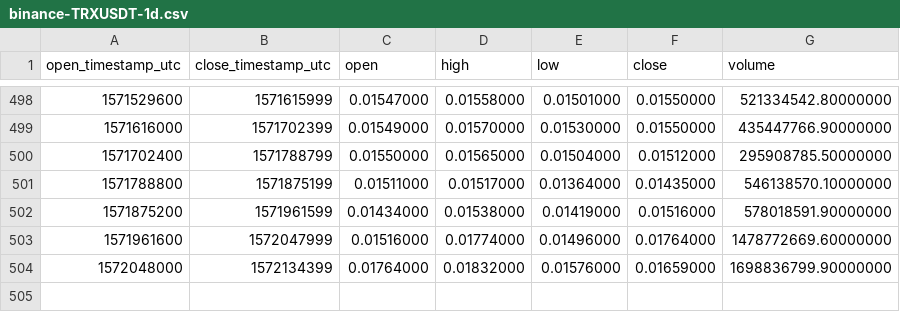
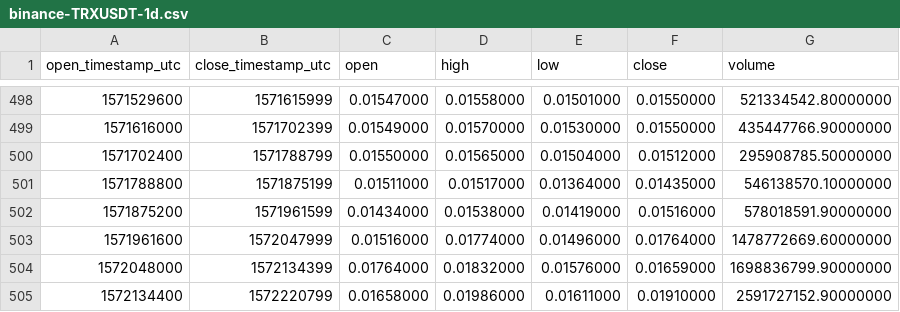
Before and after one commit to cryptobigbro/binance-TRXUSDT, a CSV file: binance-TRXUSDT-1d.csv, drawn as a sheet; only a part is shown, gaps mark what is left out; the diff names each change by its address in the sheet, - before the commit and + after, or states it on an @@ line.

```diff
--- a/binance-TRXUSDT-1d.csv
+++ b/binance-TRXUSDT-1d.csv
+row 505: 1572134400 | 1572220799 | 0.01658000 | 0.01986000 | 0.01611000 | 0.01910000 | 2591727152.90000000
```
Also changed, not shown: binance-TRXUSDT-1h.csv.
